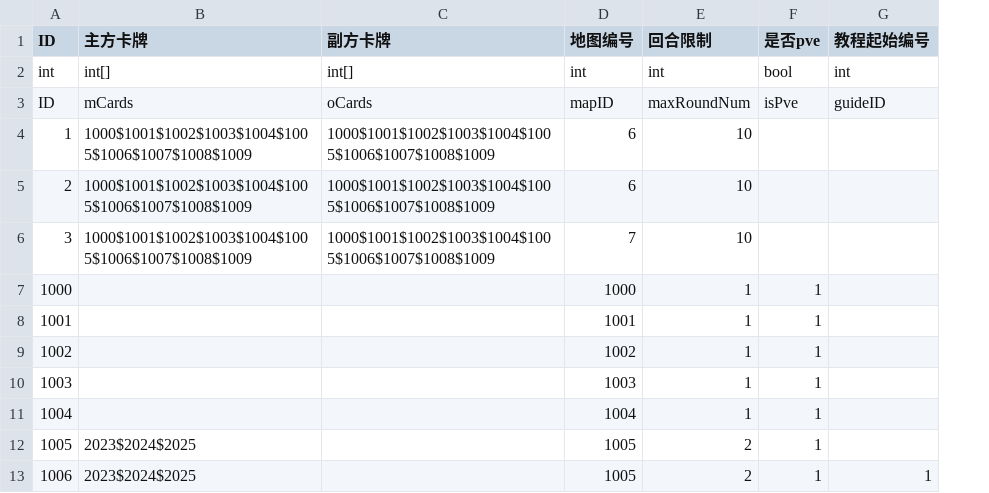
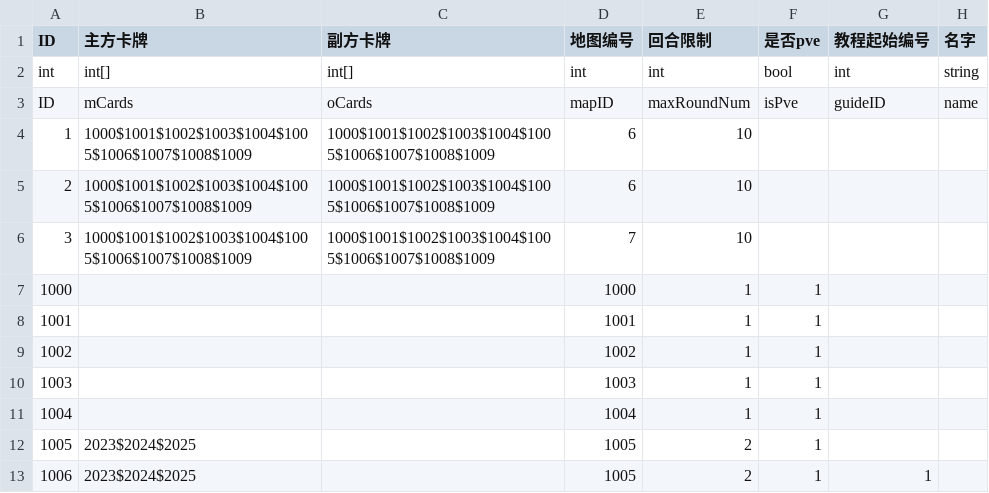
Before and after one commit to PenpenLi/FinalWar_data, a CSV file: csv/battle.csv, drawn as a sheet; the diff names each change by its address in the sheet, - before the commit and + after, or states it on an @@ line.

```diff
--- a/csv/battle.csv
+++ b/csv/battle.csv
+column H (名字), rows 2-3: string | name
```
